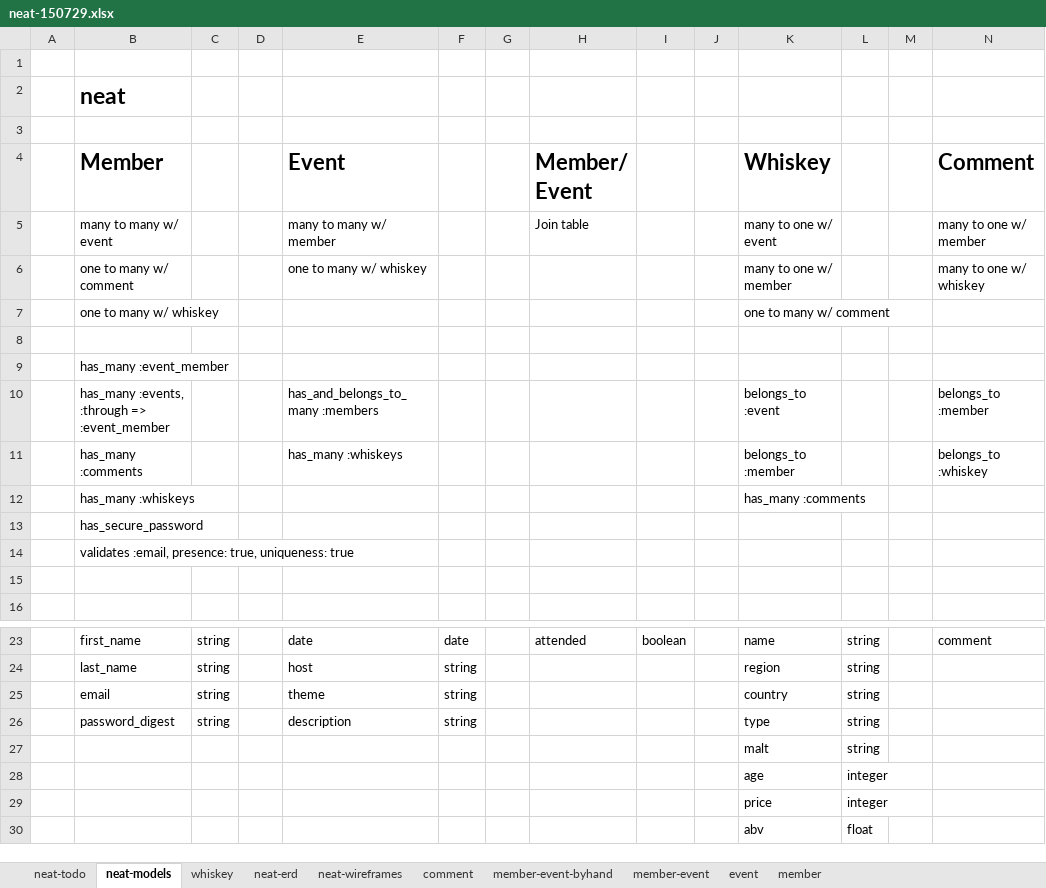
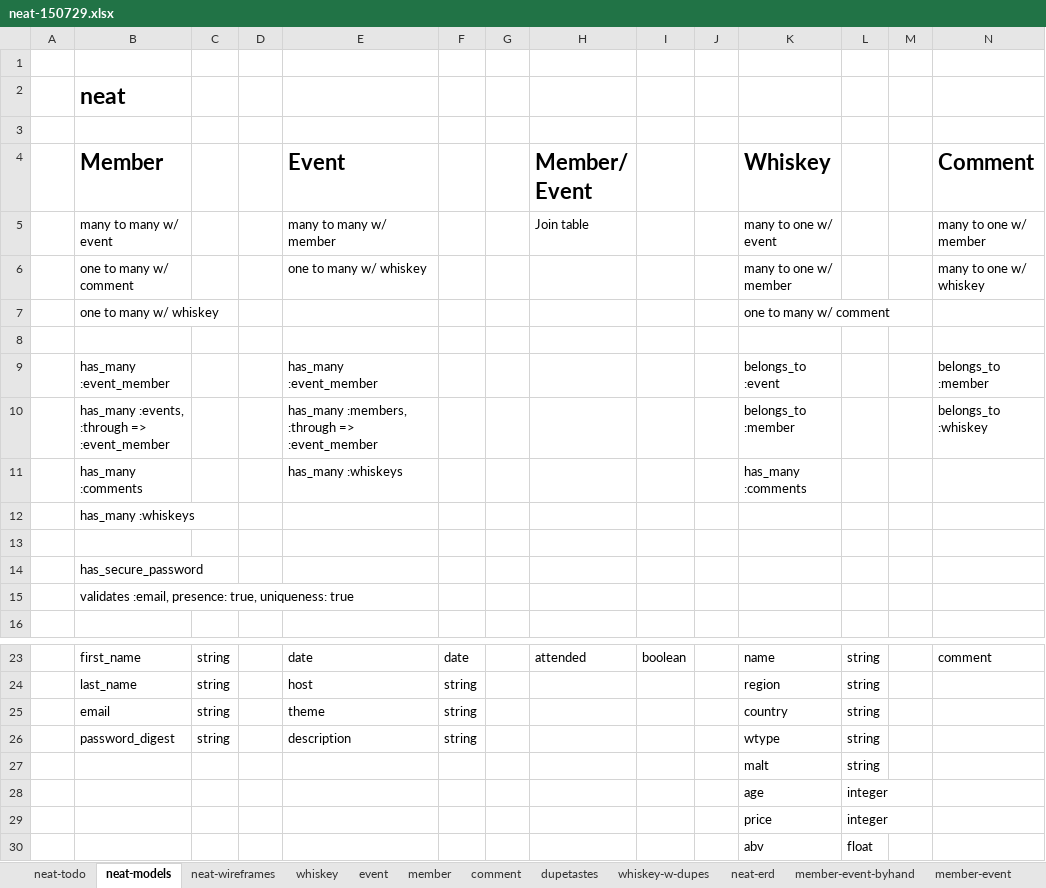
Before and after one commit to benjaminedavis/neat, an Excel workbook: markdown + erd + wireframes + spreadsheet/neat-150729.xlsx, sheet neat-models, drawn as a sheet; only a part is shown, gaps mark what is left out; values as stored, in another font and other column widths than the file's, no borders; removed rows and columns are numbered as before the commit, all else as after; rows hold the shown columns only; the diff covers the shown part only; the diff names each change by its address in the sheet, - before the commit and + after, or states it on an @@ line.

```diff
--- a/markdown + erd + wireframes + spreadsheet/neat-150729.xlsx (sheet neat-models)
+++ b/markdown + erd + wireframes + spreadsheet/neat-150729.xlsx (sheet neat-models)
+sheet tab: dupetastes
+sheet tab: whiskey-w-dupes
@@ sheet tab order changed: neat-todo | neat-models | neat-wireframes | whiskey | event | member | comment | dupetastes | whiskey-w-dupes | neat-erd | member-event-byhand | member-event @@
-row 9:  | has_many :event_member
-B9 (Member): has_many :events, :through => :event_member
+B9 (Member): has_many :event_member
-E9 (Event): has_and_belongs_to_many :members
+E9 (Event): has_many :event_member
-B10 (Member): has_many :comments
+B10 (Member): has_many :events, :through => :event_member
-E10 (Event): has_many :whiskeys
+E10 (Event): has_many :members, :through => :event_member
+row 11:  | has_many :comments |  |  | has_many :whiskeys |  |  |  |  |  | has_many :comments
+row 12:  | has_many :whiskeys
-row 13:  | has_many :whiskeys |  |  |  |  |  |  |  |  | has_many :comments
+row 13: (empty)
-row 15: (empty)
-K26 (Whiskey): type
+K26 (Whiskey): wtype
```
Also changed, not shown: 1 added row, 16 removed rows and 5 edited cells elsewhere in this sheet, sheet whiskey, sheet neat-todo, sheet neat-wireframes, 22 other files.
